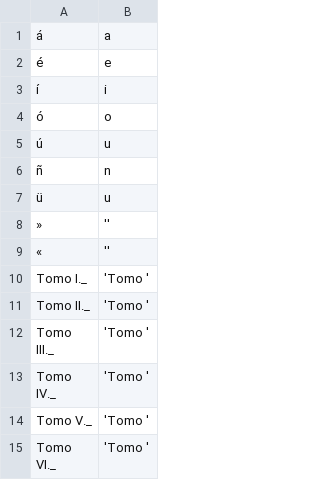
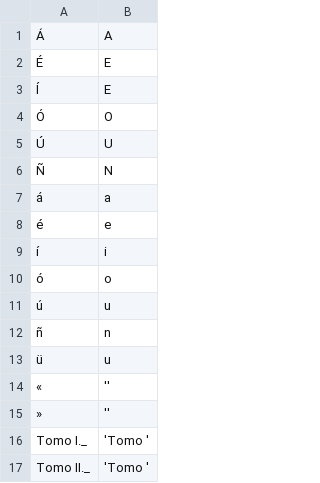
Before and after one commit to andy0013/tp2guarna, a CSV file: reemplazo.csv, drawn as a sheet; only a part is shown; the shorter side is filled out with more unchanged rows.

Commit message:
ahora si hace bien los reemplazos en utf8

```diff
--- a/reemplazo.csv
+++ b/reemplazo.csv
@@ -1 +1,7 @@
+Á,A
+É,E
+Í,E
+Ó,O
+Ú,U
+Ñ,N
 á,a
@@ -7,4 +13,4 @@
 ü,u
+«,''
 »,''
-«,''
 Tomo I._,'Tomo '
```
Also changed, not shown: 1 other file.
